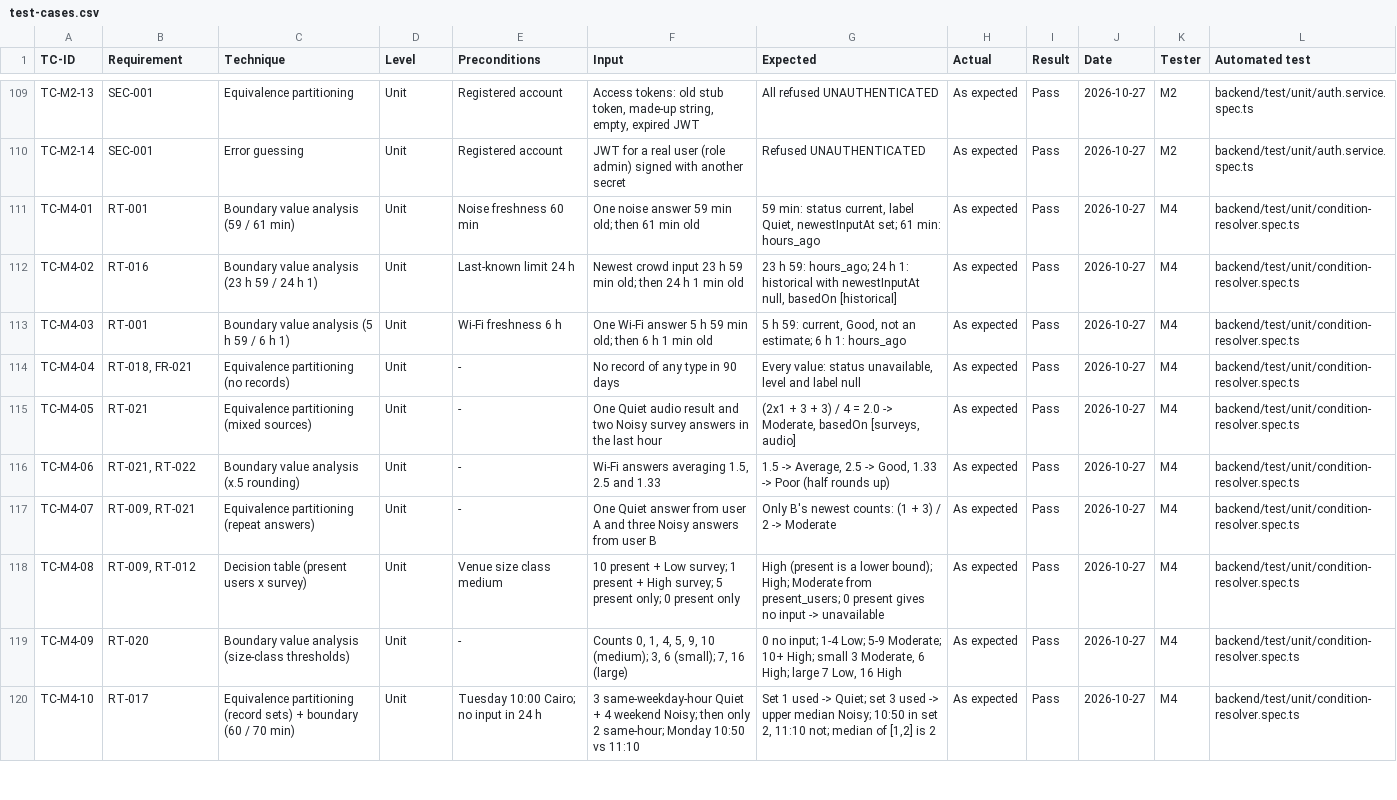
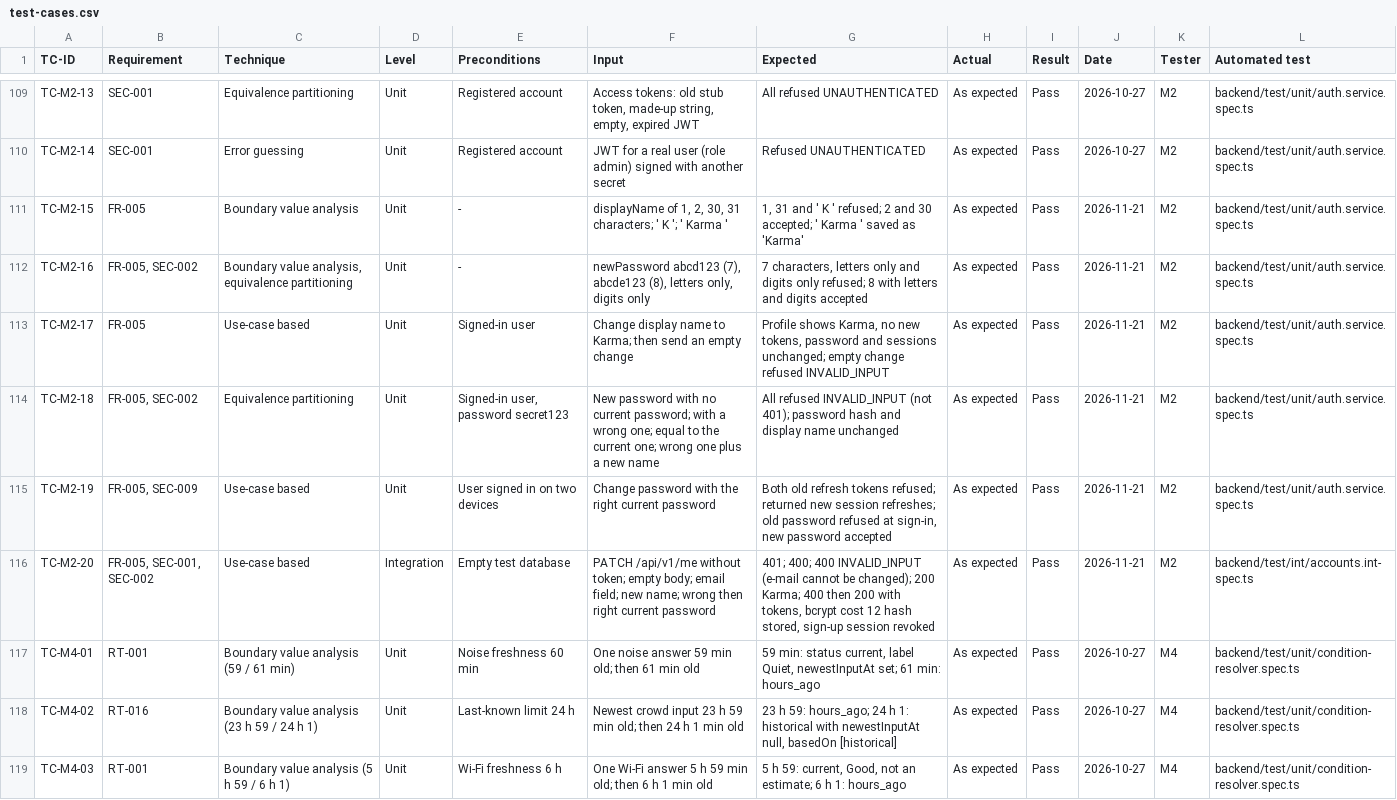
Before and after one commit to yasmeennasrr/StudySpot, a CSV file: docs/testing/test-cases.csv, drawn as a sheet; only a part is shown, gaps mark what is left out; the shorter side is filled out with more unchanged rows.

```diff
--- a/docs/testing/test-cases.csv
+++ b/docs/testing/test-cases.csv
@@ -110,2 +110,8 @@ TC-M2-13,SEC-001,Equivalence partitioning,Unit,Registered account,"Access tokens
 TC-M2-14,SEC-001,Error guessing,Unit,Registered account,JWT for a real user (role admin) signed with another secret,Refused UNAUTHENTICATED,As expected,Pass,2026-10-27,M2,backend/test/unit/auth.service.spec.ts
+TC-M2-15,FR-005,Boundary value analysis,Unit,-,"displayName of 1, 2, 30, 31 characters; ' K '; '  Karma  '","1, 31 and ' K ' refused; 2 and 30 accepted; '  Karma  ' saved as 'Karma'",As expected,Pass,2026-11-21,M2,backend/test/unit/auth.service.spec.ts
+TC-M2-16,"FR-005, SEC-002","Boundary value analysis, equivalence partitioning",Unit,-,"newPassword abcd123 (7), abcde123 (8), letters only, digits only","7 characters, letters only and digits only refused; 8 with letters and digits accepted",As expected,Pass,2026-11-21,M2,backend/test/unit/auth.service.spec.ts
+TC-M2-17,FR-005,Use-case based,Unit,Signed-in user,Change display name to Karma; then send an empty change,"Profile shows Karma, no new tokens, password and sessions unchanged; empty change refused INVALID_INPUT",As expected,Pass,2026-11-21,M2,backend/test/unit/auth.service.spec.ts
+TC-M2-18,"FR-005, SEC-002",Equivalence partitioning,Unit,"Signed-in user, password secret123",New password with no current password; with a wrong one; equal to the current one; wrong one plus a new name,All refused INVALID_INPUT (not 401); password hash and display name unchanged,As expected,Pass,2026-11-21,M2,backend/test/unit/auth.service.spec.ts
+TC-M2-19,"FR-005, SEC-009",Use-case based,Unit,User signed in on two devices,Change password with the right current password,"Both old refresh tokens refused; returned new session refreshes; old password refused at sign-in, new password accepted",As expected,Pass,2026-11-21,M2,backend/test/unit/auth.service.spec.ts
+TC-M2-20,"FR-005, SEC-001, SEC-002",Use-case based,Integration,Empty test database,PATCH /api/v1/me without token; empty body; email field; new name; wrong then right current password,"401; 400; 400 INVALID_INPUT (e-mail cannot be changed); 200 Karma; 400 then 200 with tokens, bcrypt cost 12 hash stored, sign-up session revoked",As expected,Pass,2026-11-21,M2,backend/test/int/accounts.int-spec.ts
 TC-M4-01,RT-001,Boundary value analysis (59 / 61 min),Unit,Noise freshness 60 min,One noise answer 59 min old; then 61 min old,"59 min: status current, label Quiet, newestInputAt set; 61 min: hours_ago",As expected,Pass,2026-10-27,M4,backend/test/unit/condition-resolver.spec.ts
```
Also changed, not shown: 8 other files.
